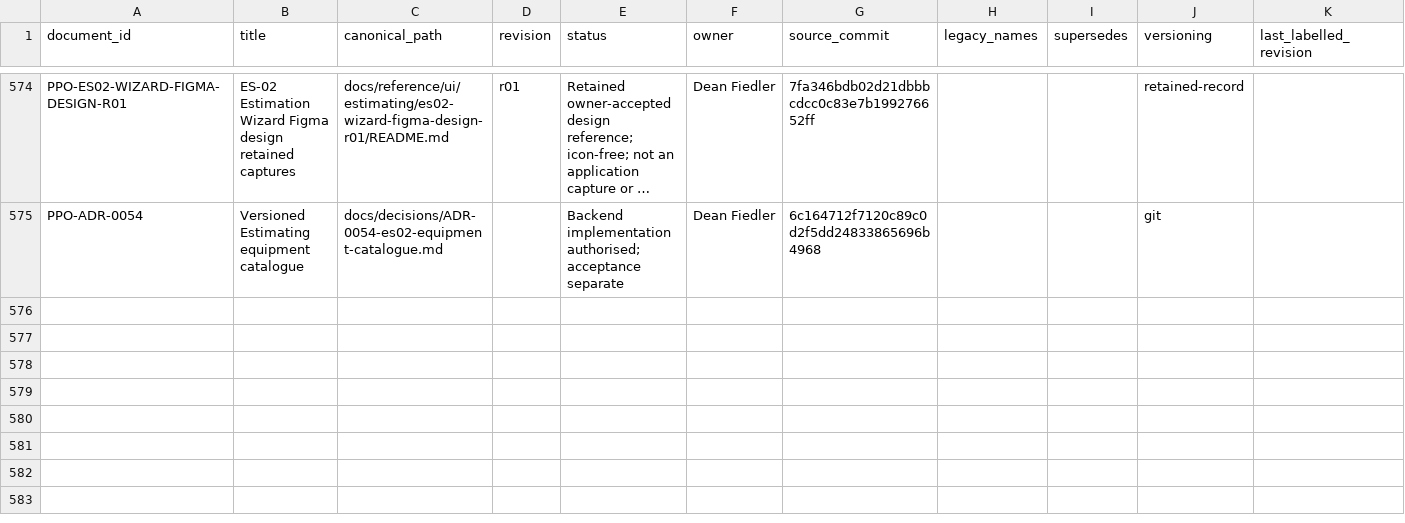
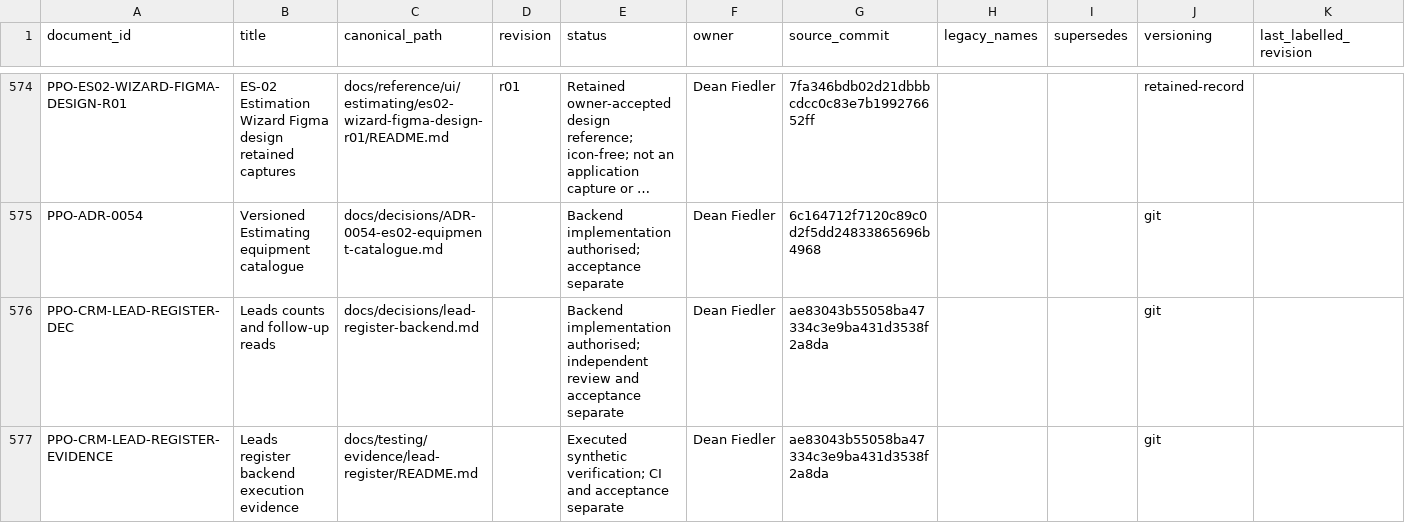
Before and after one commit to deanrfiedler-gif/powerplants-one, a CSV file: docs/standards/document-register.csv, drawn as a sheet; only a part is shown, gaps mark what is left out; long unchanged cells end in …; the diff names each change by its address in the sheet, - before the commit and + after, or states it on an @@ line.

Commit message:
Add scoped Leads counts and follow-up filters

```diff
--- a/docs/standards/document-register.csv
+++ b/docs/standards/document-register.csv
+row 576: PPO-CRM-LEAD-REGISTER-DEC | Leads counts and follow-up reads | docs/decisions/lead-register-backend.md |  | Backend implementation authorised; independent review and acceptance separate | Dean Fiedler | ae83043b55058ba47334c3e9ba431d3538f2a8da |  |  | git
+row 577: PPO-CRM-LEAD-REGISTER-EVIDENCE | Leads register backend execution evidence | docs/testing/evidence/lead-register/README.md |  | Executed synthetic verification; CI and acceptance separate | Dean Fiedler | ae83043b55058ba47334c3e9ba431d3538f2a8da |  |  | git
```
Also changed, not shown: 16 other files.
